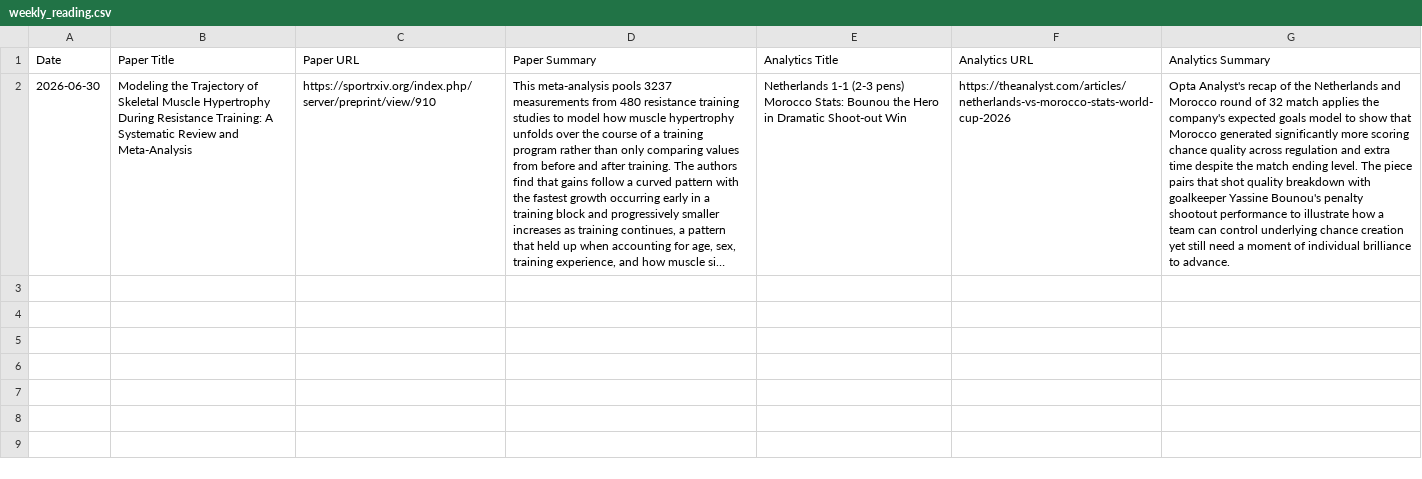
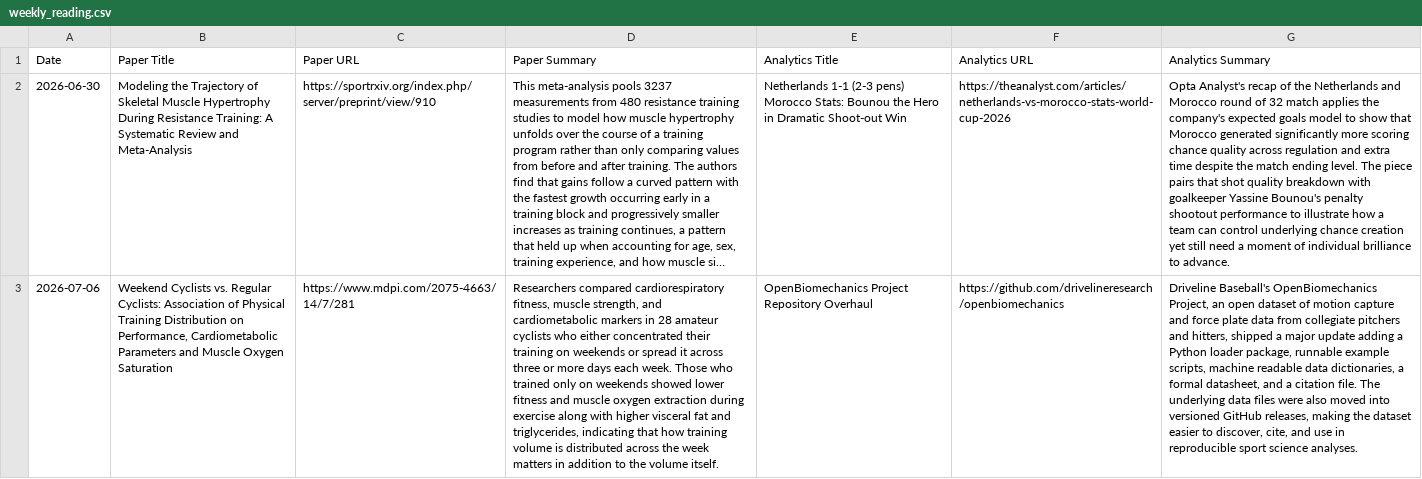
Before and after one commit to clouchheim/weekly-sport-reading, a CSV file: data/weekly_reading.csv, drawn as a sheet; long unchanged cells end in …; the diff names each change by its address in the sheet, - before the commit and + after, or states it on an @@ line.

```diff
--- a/data/weekly_reading.csv
+++ b/data/weekly_reading.csv
+row 3: 2026-07-06 | Weekend Cyclists vs. Regular Cyclists: Association of Physical Training Distribution on Performance, Cardiometabolic Parameters and Muscle Oxygen Saturation | https://www.mdpi.com/2075-4663/14/7/281 | Researchers compared cardiorespiratory fitness, muscle strength, and cardiometabolic markers in 28 amateur cyclists who either concentrated their training on weekends or spread it across three or more days each week. Those who trained only on weekends showed lower fitness and muscle oxygen extraction during exercise along with higher visceral fat and triglycerides, indicating that how training volume is distributed across the week matters in addition to the volume itself. | OpenBiomechanics Project Repository Overhaul | https://github.com/drivelineresearch/openbiomechanics | Driveline Baseball's OpenBiomechanics Project, an open dataset of motion capture and force plate data from collegiate pitchers and hitters, shipped a major update adding a Python loader package, runnable example scripts, machine readable data dictionaries, a formal datasheet, and a citation file. The underlying data files were also moved into versioned GitHub releases, making the dataset easier to discover, cite, and use in reproducible sport science analyses.
```
